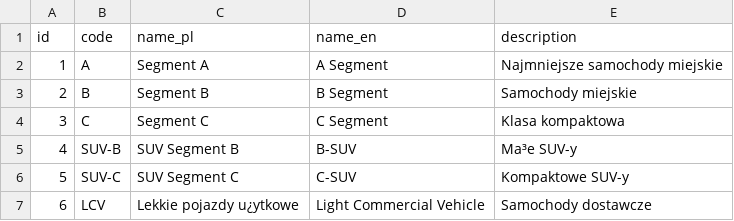
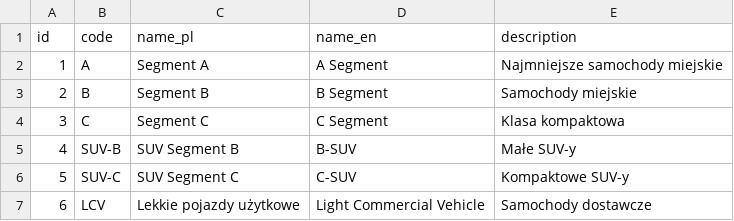
Before and after one commit to xbodzio7/Dacia-Knowledge-Base, a CSV file: data/master/segments.csv, drawn as a sheet; the diff names each change by its address in the sheet, - before the commit and + after, or states it on an @@ line.

```diff
--- a/data/master/segments.csv
+++ b/data/master/segments.csv
-E5 (description): Ma³e SUV-y
+E5 (description): Małe SUV-y
-C7 (name_pl): Lekkie pojazdy u¿ytkowe
+C7 (name_pl): Lekkie pojazdy użytkowe
```
Also changed, not shown: data/master/body_types.csv, data/master/categories.csv, 4 other files.
